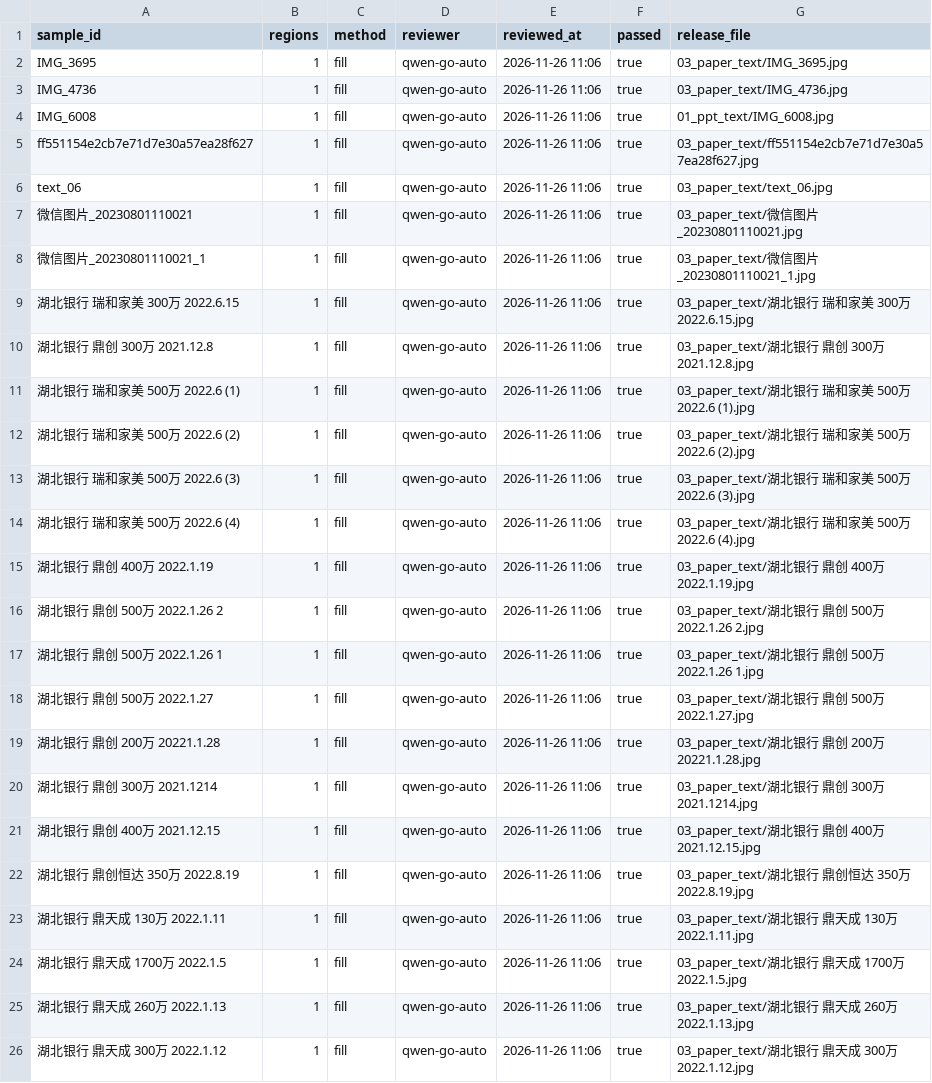
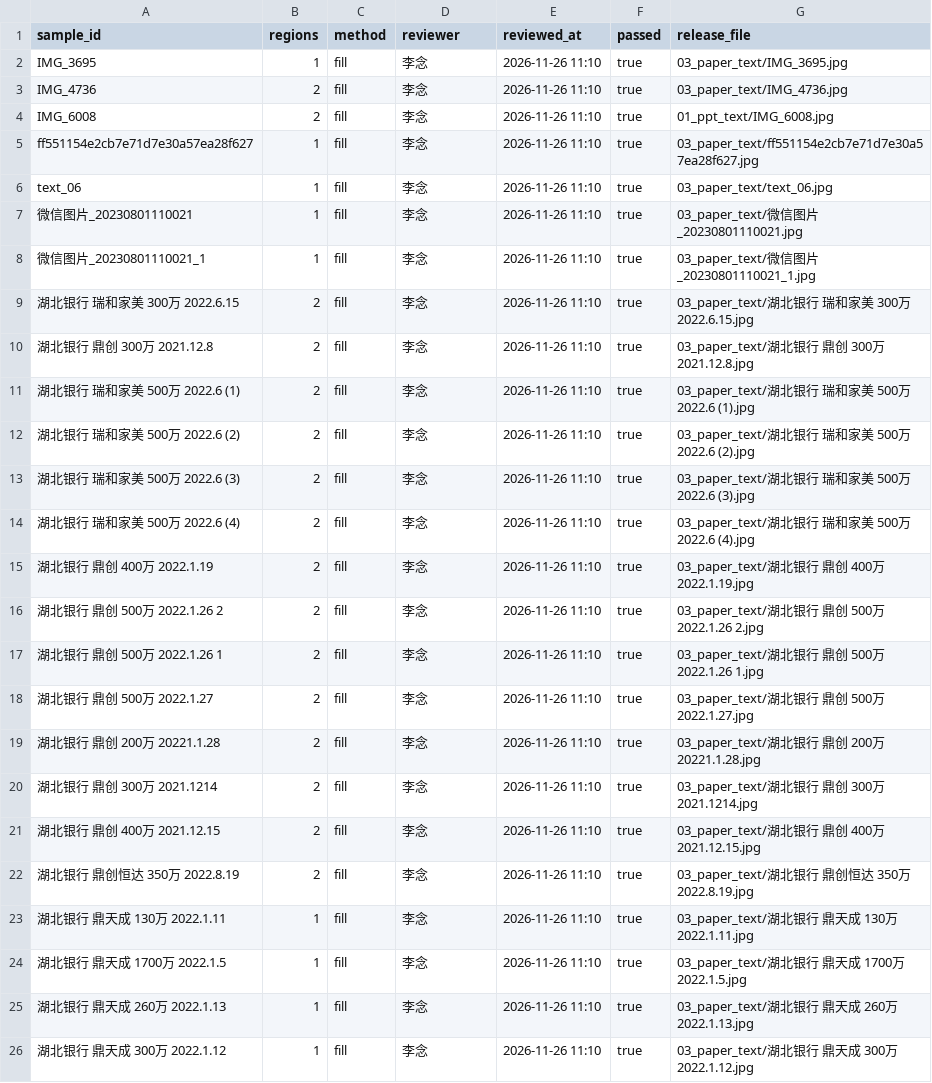
Before and after one commit to LosproeOcl/wut-ml-task06-doc-normalizer, a CSV file: reports/privacy_audit.csv, drawn as a sheet.

```diff
--- a/reports/privacy_audit.csv
+++ b/reports/privacy_audit.csv
@@ -1,26 +1,26 @@
 sample_id,regions,method,reviewer,reviewed_at,passed,release_file
-IMG_3695,1,fill,qwen-go-auto,2026-11-26 11:06,true,03_paper_text/IMG_3695.jpg
-IMG_4736,1,fill,qwen-go-auto,2026-11-26 11:06,true,03_paper_text/IMG_4736.jpg
-IMG_6008,1,fill,qwen-go-auto,2026-11-26 11:06,true,01_ppt_text/IMG_6008.jpg
-ff551154e2cb7e71d7e30a57ea28f627,1,fill,qwen-go-auto,2026-11-26 11:06,true,03_paper_text/ff551154e2cb7e71d7e30a57ea28f627.jpg
-text_06,1,fill,qwen-go-auto,2026-11-26 11:06,true,03_paper_text/text_06.jpg
-微信图片_20230801110021,1,fill,qwen-go-auto,2026-11-26 11:06,true,03_paper_text/微信图片_20230801110021.jpg
-微信图片_20230801110021_1,1,fill,qwen-go-auto,2026-11-26 11:06,true,03_paper_text/微信图片_20230801110021_1.jpg
-湖北银行  瑞和家美 300万 2022.6.15,1,fill,qwen-go-auto,2026-11-26 11:06,true,03_paper_text/湖北银行  瑞和家美 300万 2022.6.15.jpg
-湖北银行  鼎创 300万 2021.12.8,1,fill,qwen-go-auto,2026-11-26 11:06,true,03_paper_text/湖北银行  鼎创 300万 2021.12.8.jpg
-湖北银行 瑞和家美  500万 2022.6 (1),1,fill,qwen-go-auto,2026-11-26 11:06,true,03_paper_text/湖北银行 瑞和家美  500万 2022.6 (1).jpg
-湖北银行 瑞和家美  500万 2022.6 (2),1,fill,qwen-go-auto,2026-11-26 11:06,true,03_paper_text/湖北银行 瑞和家美  500万 2022.6 (2).jpg
-湖北银行 瑞和家美  500万 2022.6 (3),1,fill,qwen-go-auto,2026-11-26 11:06,true,03_paper_text/湖北银行 瑞和家美  500万 2022.6 (3).jpg
-湖北银行 瑞和家美  500万 2022.6 (4),1,fill,qwen-go-auto,2026-11-26 11:06,true,03_paper_text/湖北银行 瑞和家美  500万 2022.6 (4).jpg
-湖北银行 鼎创  400万  2022.1.19,1,fill,qwen-go-auto,2026-11-26 11:06,true,03_paper_text/湖北银行 鼎创  400万  2022.1.19.jpg
-湖北银行 鼎创  500万  2022.1.26  2,1,fill,qwen-go-auto,2026-11-26 11:06,true,03_paper_text/湖北银行 鼎创  500万  2022.1.26  2.jpg
-湖北银行 鼎创  500万  2022.1.26 1,1,fill,qwen-go-auto,2026-11-26 11:06,true,03_paper_text/湖北银行 鼎创  500万  2022.1.26 1.jpg
-湖北银行 鼎创  500万  2022.1.27,1,fill,qwen-go-auto,2026-11-26 11:06,true,03_paper_text/湖北银行 鼎创  500万  2022.1.27.jpg
-湖北银行 鼎创 200万  20221.1.28,1,fill,qwen-go-auto,2026-11-26 11:06,true,03_paper_text/湖北银行 鼎创 200万  20221.1.28.jpg
-湖北银行 鼎创 300万 2021.1214,1,fill,qwen-go-auto,2026-11-26 11:06,true,03_paper_text/湖北银行 鼎创 300万 2021.1214.jpg
-湖北银行 鼎创 400万 2021.12.15,1,fill,qwen-go-auto,2026-11-26 11:06,true,03_paper_text/湖北银行 鼎创 400万 2021.12.15.jpg
-湖北银行 鼎创恒达 350万 2022.8.19,1,fill,qwen-go-auto,2026-11-26 11:06,true,03_paper_text/湖北银行 鼎创恒达 350万 2022.8.19.jpg
-湖北银行 鼎天成 130万 2022.1.11,1,fill,qwen-go-auto,2026-11-26 11:06,true,03_paper_text/湖北银行 鼎天成 130万 2022.1.11.jpg
-湖北银行 鼎天成 1700万 2022.1.5,1,fill,qwen-go-auto,2026-11-26 11:06,true,03_paper_text/湖北银行 鼎天成 1700万 2022.1.5.jpg
-湖北银行 鼎天成 260万  2022.1.13,1,fill,qwen-go-auto,2026-11-26 11:06,true,03_paper_text/湖北银行 鼎天成 260万  2022.1.13.jpg
-湖北银行 鼎天成 300万  2022.1.12,1,fill,qwen-go-auto,2026-11-26 11:06,true,03_paper_text/湖北银行 鼎天成 300万  2022.1.12.jpg
+IMG_3695,1,fill,李念,2026-11-26 11:10,true,03_paper_text/IMG_3695.jpg
+IMG_4736,2,fill,李念,2026-11-26 11:10,true,03_paper_text/IMG_4736.jpg
+IMG_6008,2,fill,李念,2026-11-26 11:10,true,01_ppt_text/IMG_6008.jpg
+ff551154e2cb7e71d7e30a57ea28f627,1,fill,李念,2026-11-26 11:10,true,03_paper_text/ff551154e2cb7e71d7e30a57ea28f627.jpg
+text_06,1,fill,李念,2026-11-26 11:10,true,03_paper_text/text_06.jpg
+微信图片_20230801110021,1,fill,李念,2026-11-26 11:10,true,03_paper_text/微信图片_20230801110021.jpg
+微信图片_20230801110021_1,1,fill,李念,2026-11-26 11:10,true,03_paper_text/微信图片_20230801110021_1.jpg
+湖北银行  瑞和家美 300万 2022.6.15,2,fill,李念,2026-11-26 11:10,true,03_paper_text/湖北银行  瑞和家美 300万 2022.6.15.jpg
+湖北银行  鼎创 300万 2021.12.8,2,fill,李念,2026-11-26 11:10,true,03_paper_text/湖北银行  鼎创 300万 2021.12.8.jpg
+湖北银行 瑞和家美  500万 2022.6 (1),2,fill,李念,2026-11-26 11:10,true,03_paper_text/湖北银行 瑞和家美  500万 2022.6 (1).jpg
+湖北银行 瑞和家美  500万 2022.6 (2),2,fill,李念,2026-11-26 11:10,true,03_paper_text/湖北银行 瑞和家美  500万 2022.6 (2).jpg
+湖北银行 瑞和家美  500万 2022.6 (3),2,fill,李念,2026-11-26 11:10,true,03_paper_text/湖北银行 瑞和家美  500万 2022.6 (3).jpg
+湖北银行 瑞和家美  500万 2022.6 (4),2,fill,李念,2026-11-26 11:10,true,03_paper_text/湖北银行 瑞和家美  500万 2022.6 (4).jpg
+湖北银行 鼎创  400万  2022.1.19,2,fill,李念,2026-11-26 11:10,true,03_paper_text/湖北银行 鼎创  400万  2022.1.19.jpg
+湖北银行 鼎创  500万  2022.1.26  2,2,fill,李念,2026-11-26 11:10,true,03_paper_text/湖北银行 鼎创  500万  2022.1.26  2.jpg
+湖北银行 鼎创  500万  2022.1.26 1,2,fill,李念,2026-11-26 11:10,true,03_paper_text/湖北银行 鼎创  500万  2022.1.26 1.jpg
+湖北银行 鼎创  500万  2022.1.27,2,fill,李念,2026-11-26 11:10,true,03_paper_text/湖北银行 鼎创  500万  2022.1.27.jpg
+湖北银行 鼎创 200万  20221.1.28,2,fill,李念,2026-11-26 11:10,true,03_paper_text/湖北银行 鼎创 200万  20221.1.28.jpg
+湖北银行 鼎创 300万 2021.1214,2,fill,李念,2026-11-26 11:10,true,03_paper_text/湖北银行 鼎创 300万 2021.1214.jpg
+湖北银行 鼎创 400万 2021.12.15,2,fill,李念,2026-11-26 11:10,true,03_paper_text/湖北银行 鼎创 400万 2021.12.15.jpg
+湖北银行 鼎创恒达 350万 2022.8.19,2,fill,李念,2026-11-26 11:10,true,03_paper_text/湖北银行 鼎创恒达 350万 2022.8.19.jpg
+湖北银行 鼎天成 130万 2022.1.11,1,fill,李念,2026-11-26 11:10,true,03_paper_text/湖北银行 鼎天成 130万 2022.1.11.jpg
+湖北银行 鼎天成 1700万 2022.1.5,1,fill,李念,2026-11-26 11:10,true,03_paper_text/湖北银行 鼎天成 1700万 2022.1.5.jpg
+湖北银行 鼎天成 260万  2022.1.13,1,fill,李念,2026-11-26 11:10,true,03_paper_text/湖北银行 鼎天成 260万  2022.1.13.jpg
+湖北银行 鼎天成 300万  2022.1.12,1,fill,李念,2026-11-26 11:10,true,03_paper_text/湖北银行 鼎天成 300万  2022.1.12.jpg
```
Also changed, not shown: data/manifests/sample_manifest.csv, 2 other files.
